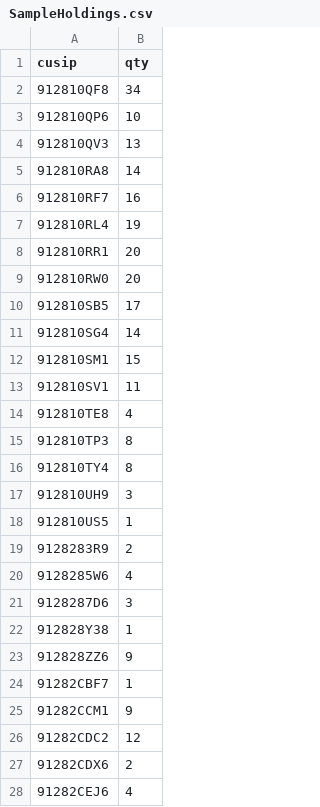
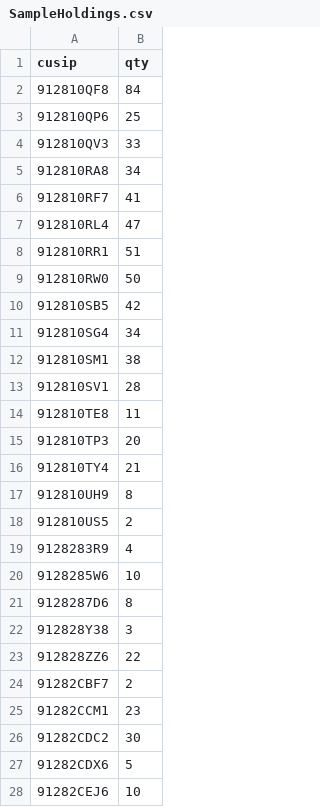
Before and after one commit to aerokam/Treasuries, a CSV file: TipsLadderManager/data/SampleHoldings.csv, drawn as a sheet; only a part is shown; the diff covers the shown part only.

```diff
--- a/TipsLadderManager/data/SampleHoldings.csv
+++ b/TipsLadderManager/data/SampleHoldings.csv
@@ -1,28 +1,28 @@
 cusip,qty
-912810QF8,34
-912810QP6,10
-912810QV3,13
-912810RA8,14
-912810RF7,16
-912810RL4,19
-912810RR1,20
-912810RW0,20
-912810SB5,17
-912810SG4,14
-912810SM1,15
-912810SV1,11
-912810TE8,4
-912810TP3,8
-912810TY4,8
-912810UH9,3
-912810US5,1
-9128283R9,2
-9128285W6,4
-9128287D6,3
-912828Y38,1
-912828ZZ6,9
-91282CBF7,1
-91282CCM1,9
-91282CDC2,12
-91282CDX6,2
-91282CEJ6,4
+912810QF8,84
+912810QP6,25
+912810QV3,33
+912810RA8,34
+912810RF7,41
+912810RL4,47
+912810RR1,51
+912810RW0,50
+912810SB5,42
+912810SG4,34
+912810SM1,38
+912810SV1,28
+912810TE8,11
+912810TP3,20
+912810TY4,21
+912810UH9,8
+912810US5,2
+9128283R9,4
+9128285W6,10
+9128287D6,8
+912828Y38,3
+912828ZZ6,22
+91282CBF7,2
+91282CCM1,23
+91282CDC2,30
+91282CDX6,5
+91282CEJ6,10
```
Also changed, not shown: 10 edited cells elsewhere in this file, TipsLadderManager/data/SampleDaraPlan.csv.
